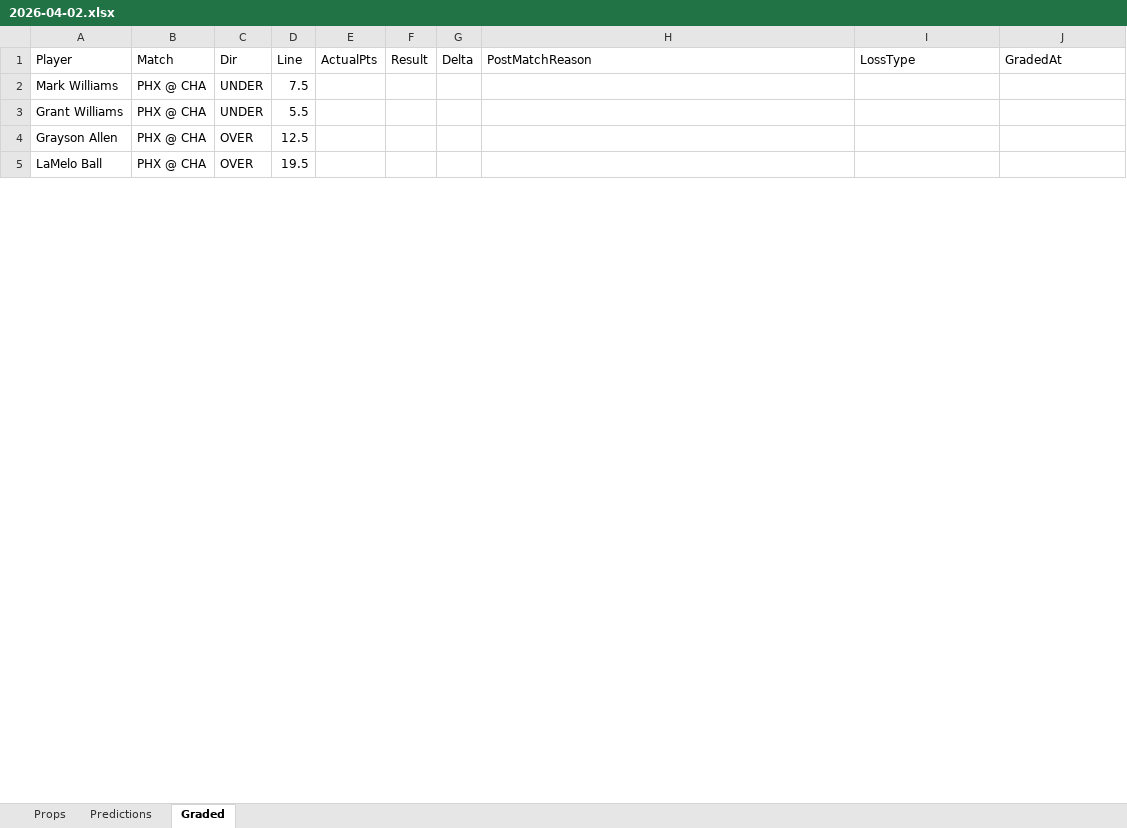
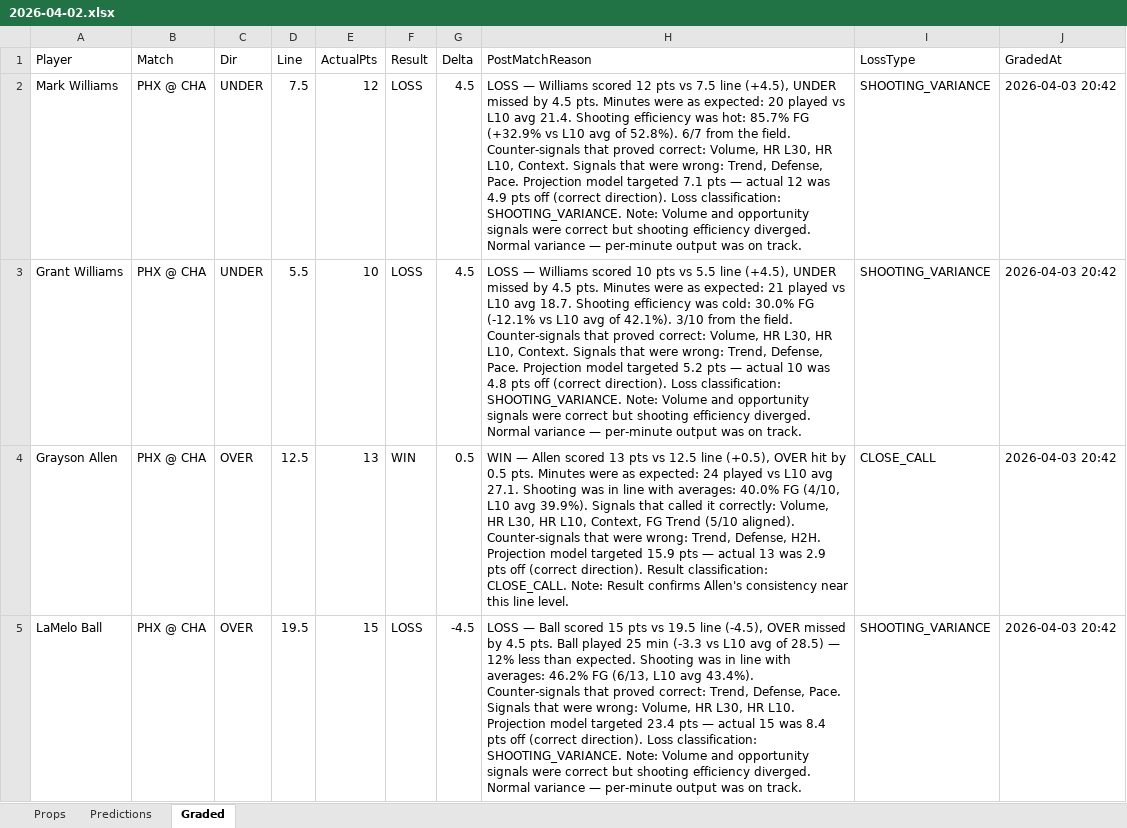
Before and after one commit to iamwerewolf1007/PropEdgeV9.2, an Excel workbook: daily/2026-04-02.xlsx, sheet Graded, drawn as a sheet; only a part is shown; values as stored, in another font and other column widths than the file's, no cell formats; the diff covers the shown part only; the diff names each change by its address in the sheet, - before the commit and + after, or states it on an @@ line.

Commit message:
B0: grade 2026-04-02

```diff
--- a/daily/2026-04-02.xlsx (sheet Graded)
+++ b/daily/2026-04-02.xlsx (sheet Graded)
-E2 (ActualPts): (empty)
+E2 (ActualPts): 12
-F2:F3 (Result): (empty)
+F2:F3 (Result): LOSS
-G2:G3 (Delta): (empty)
+G2:G3 (Delta): 4.5
-H2 (PostMatchReason): (empty)
+H2 (PostMatchReason): LOSS — Williams scored 12 pts vs 7.5 line (+4.5), UNDER missed by 4.5 pts. Minutes were as expected: 20 played vs L10 avg 21.4. Shooting efficiency was hot: 85.7% FG (+32.9% vs L10 avg of 52.8%). 6/7 from the field. Counter-signals that proved correct: Volume, HR L30, HR L10, Context. Signals that were wrong: Trend, Defense, Pace. Projection model targeted 7.1 pts — actual 12 was 4.9 pts off (correct direction). Loss classification: SHOOTING_VARIANCE. Note: Volume and opportunity signals were correct but shooting efficiency diverged. Normal variance — per-minute output was on track.
-I2:I3 (LossType): (empty)
+I2:I3 (LossType): SHOOTING_VARIANCE
-J2:J5 (GradedAt): (empty)
+J2:J5 (GradedAt): 2026-04-03 20:42
-E3 (ActualPts): (empty)
+E3 (ActualPts): 10
-H3 (PostMatchReason): (empty)
+H3 (PostMatchReason): LOSS — Williams scored 10 pts vs 5.5 line (+4.5), UNDER missed by 4.5 pts. Minutes were as expected: 21 played vs L10 avg 18.7. Shooting efficiency was cold: 30.0% FG (-12.1% vs L10 avg of 42.1%). 3/10 from the field. Counter-signals that proved correct: Volume, HR L30, HR L10, Context. Signals that were wrong: Trend, Defense, Pace. Projection model targeted 5.2 pts — actual 10 was 4.8 pts off (correct direction). Loss classification: SHOOTING_VARIANCE. Note: Volume and opportunity signals were correct but shooting efficiency diverged. Normal variance — per-minute output was on track.
-E4 (ActualPts): (empty)
+E4 (ActualPts): 13
-F4 (Result): (empty)
+F4 (Result): WIN
-G4 (Delta): (empty)
+G4 (Delta): 0.5
-H4 (PostMatchReason): (empty)
+H4 (PostMatchReason): WIN — Allen scored 13 pts vs 12.5 line (+0.5), OVER hit by 0.5 pts. Minutes were as expected: 24 played vs L10 avg 27.1. Shooting was in line with averages: 40.0% FG (4/10, L10 avg 39.9%). Signals that called it correctly: Volume, HR L30, HR L10, Context, FG Trend (5/10 aligned). Counter-signals that were wrong: Trend, Defense, H2H. Projection model targeted 15.9 pts — actual 13 was 2.9 pts off (correct direction). Result classification: CLOSE_CALL. Note: Result confirms Allen's consistency near this line level.
-I4 (LossType): (empty)
+I4 (LossType): CLOSE_CALL
-E5 (ActualPts): (empty)
+E5 (ActualPts): 15
-F5 (Result): (empty)
+F5 (Result): LOSS
-G5 (Delta): (empty)
+G5 (Delta): -4.5
-H5 (PostMatchReason): (empty)
+H5 (PostMatchReason): LOSS — Ball scored 15 pts vs 19.5 line (-4.5), OVER missed by 4.5 pts. Ball played 25 min (-3.3 vs L10 avg of 28.5) — 12% less than expected. Shooting was in line with averages: 46.2% FG (6/13, L10 avg 43.4%). Counter-signals that proved correct: Trend, Defense, Pace. Signals that were wrong: Volume, HR L30, HR L10. Projection model targeted 23.4 pts — actual 15 was 8.4 pts off (correct direction). Loss classification: SHOOTING_VARIANCE. Note: Volume and opportunity signals were correct but shooting efficiency diverged. Normal variance — per-minute output was on track.
-I5 (LossType): (empty)
+I5 (LossType): SHOOTING_VARIANCE
```
Also changed, not shown: 474 edited cells elsewhere in this sheet, cell formats, 6 other files.
